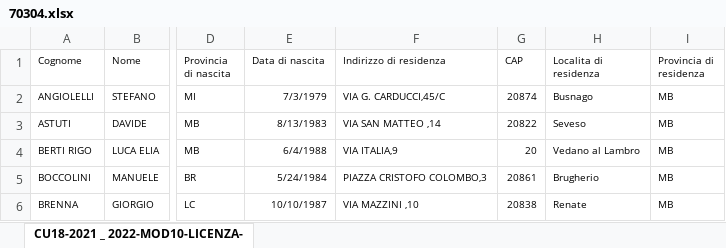
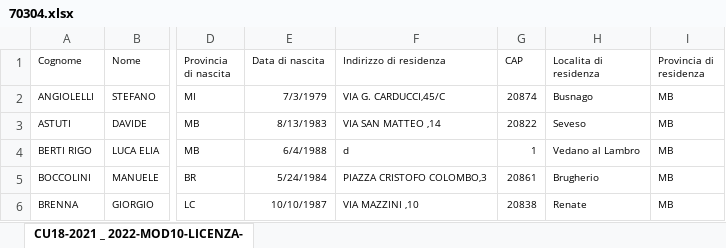
Before and after one commit to Burtlot/Mod10, an Excel workbook: 70304.xlsx, sheet CU18-2021 _ 2022-MOD10-LICENZA-, drawn as a sheet; only a part is shown, gaps mark what is left out; values as stored, in another font and other column widths than the file's, no borders; the diff names each change by its address in the sheet, - before the commit and + after, or states it on an @@ line.

```diff
--- a/70304.xlsx (sheet CU18-2021 _ 2022-MOD10-LICENZA-)
+++ b/70304.xlsx (sheet CU18-2021 _ 2022-MOD10-LICENZA-)
-F4 (Indirizzo di residenza): VIA ITALIA,9
+F4 (Indirizzo di residenza): d
-G4 (CAP): 20
+G4 (CAP): 1
```
Also changed, not shown: 70304_checked.xlsx, 12 other files.
